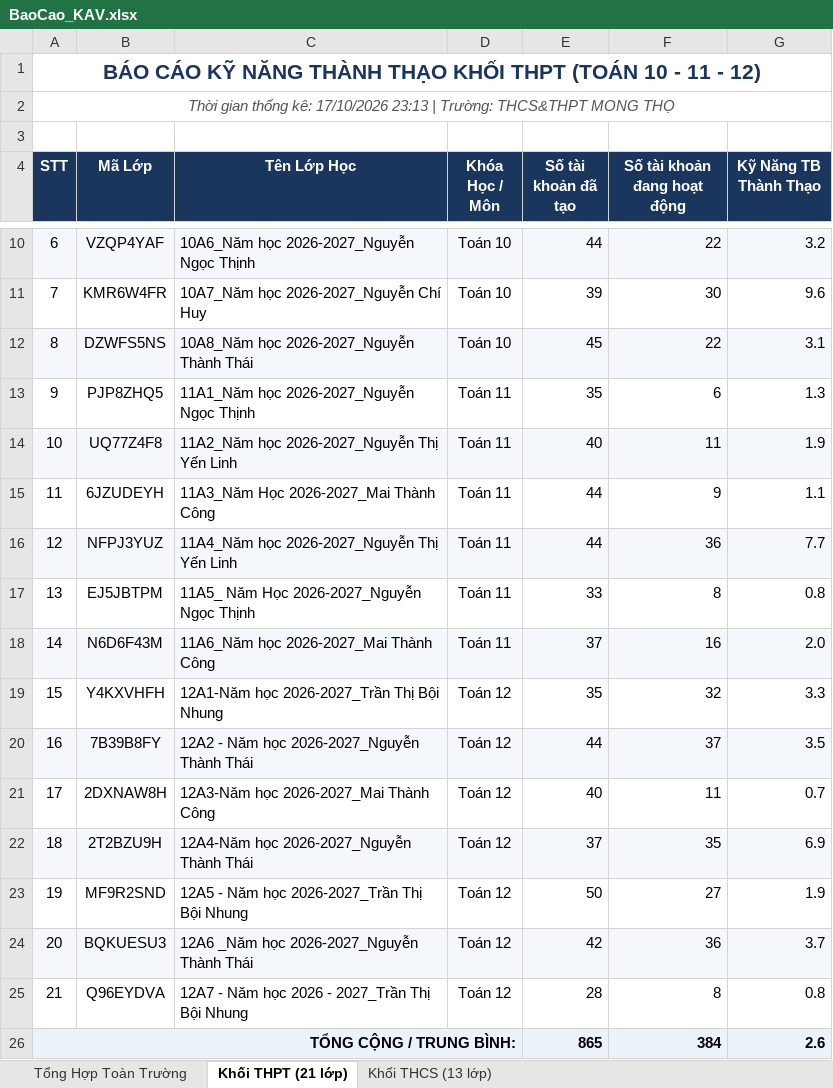
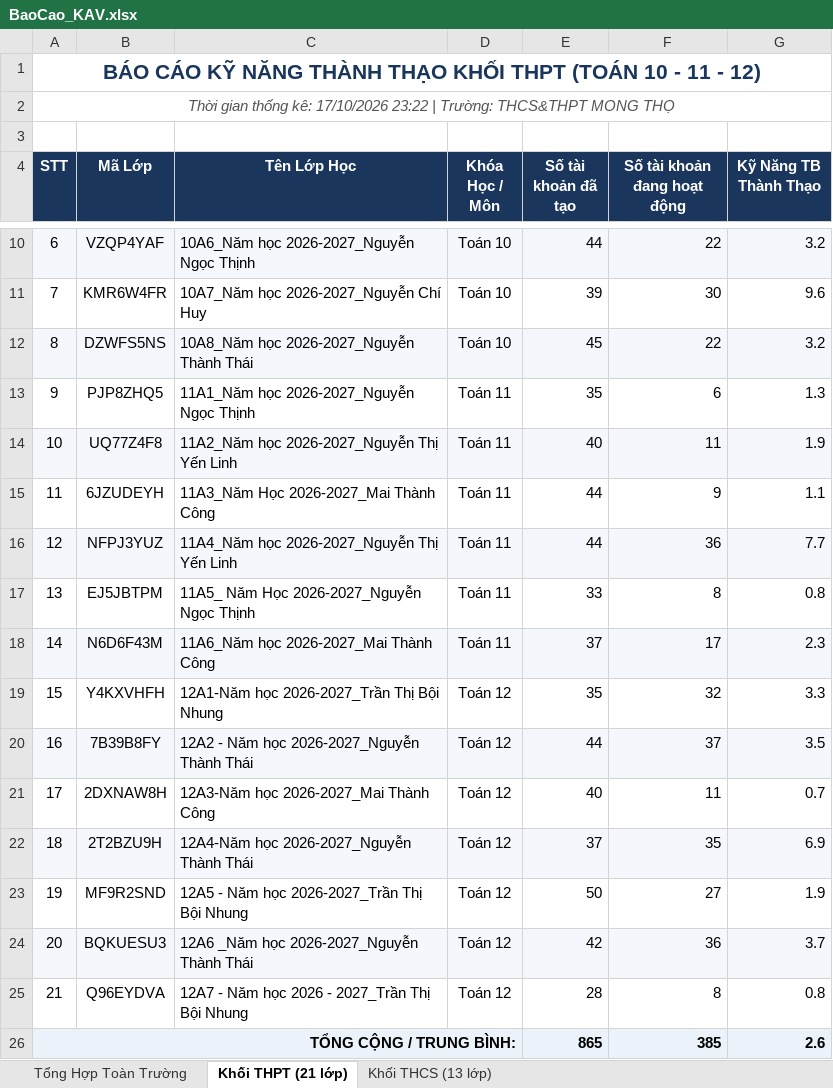
Before and after one commit to thanhthaiagu/kav-report, an Excel workbook: BaoCao_KAV.xlsx, sheet Khối THPT (21 lớp), drawn as a sheet; only a part is shown, gaps mark what is left out; values as stored, in another font and other column widths than the file's, no borders; the diff names each change by its address in the sheet, - before the commit and + after, or states it on an @@ line.

Commit message:
Cập nhật báo cáo Excel cả 2 tài khoản THCS & THPT

```diff
--- a/BaoCao_KAV.xlsx (sheet Khối THPT (21 lớp))
+++ b/BaoCao_KAV.xlsx (sheet Khối THPT (21 lớp))
-A2 (STT): …kê: 17/10/2026 23:13 | Trường:…
+A2 (STT): …kê: 17/10/2026 23:22 | Trường:…
-G12 (Kỹ Năng TB Thành Thạo): 3.1
+G12 (Kỹ Năng TB Thành Thạo): 3.2
-F18 (Số tài khoản đang hoạt động): 16
+F18 (Số tài khoản đang hoạt động): 17
-G18 (Kỹ Năng TB Thành Thạo): 2.0
+G18 (Kỹ Năng TB Thành Thạo): 2.3
-F26 (Số tài khoản đang hoạt động): 384
+F26 (Số tài khoản đang hoạt động): 385
```
Also changed, not shown: sheet Tổng Hợp Toàn Trường, sheet Khối THCS (13 lớp).
